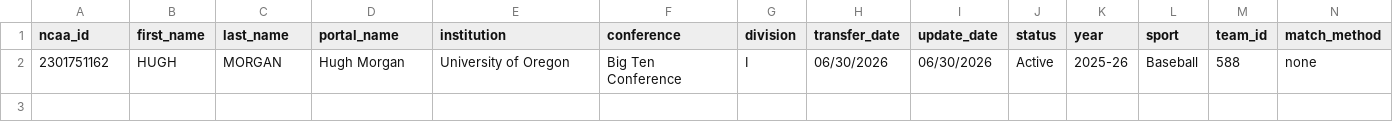
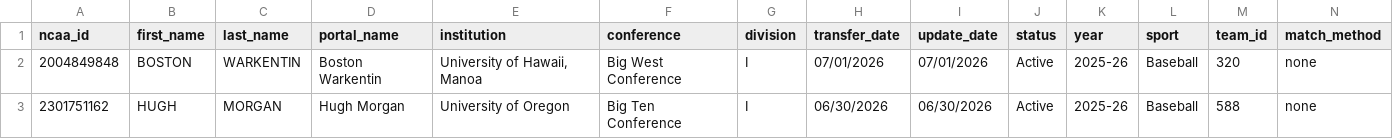
Before and after one commit to JasonR64A/chart-builder, a CSV file: data/portal/unmatched_baseball.csv, drawn as a sheet; only a part is shown; rows hold the shown columns only; the diff names each change by its address in the sheet, - before the commit and + after, or states it on an @@ line.

```diff
--- a/data/portal/unmatched_baseball.csv
+++ b/data/portal/unmatched_baseball.csv
+row 2: 2004849848 | BOSTON | WARKENTIN | Boston Warkentin | University of Hawaii, Manoa | Big West Conference | I | 07/01/2026 | 07/01/2026 | Active | 2025-26 | Baseball | 320 | none
```
Also changed, not shown: data/portal/softball_matched.csv, data/portal_activities.csv, 5 other files.
